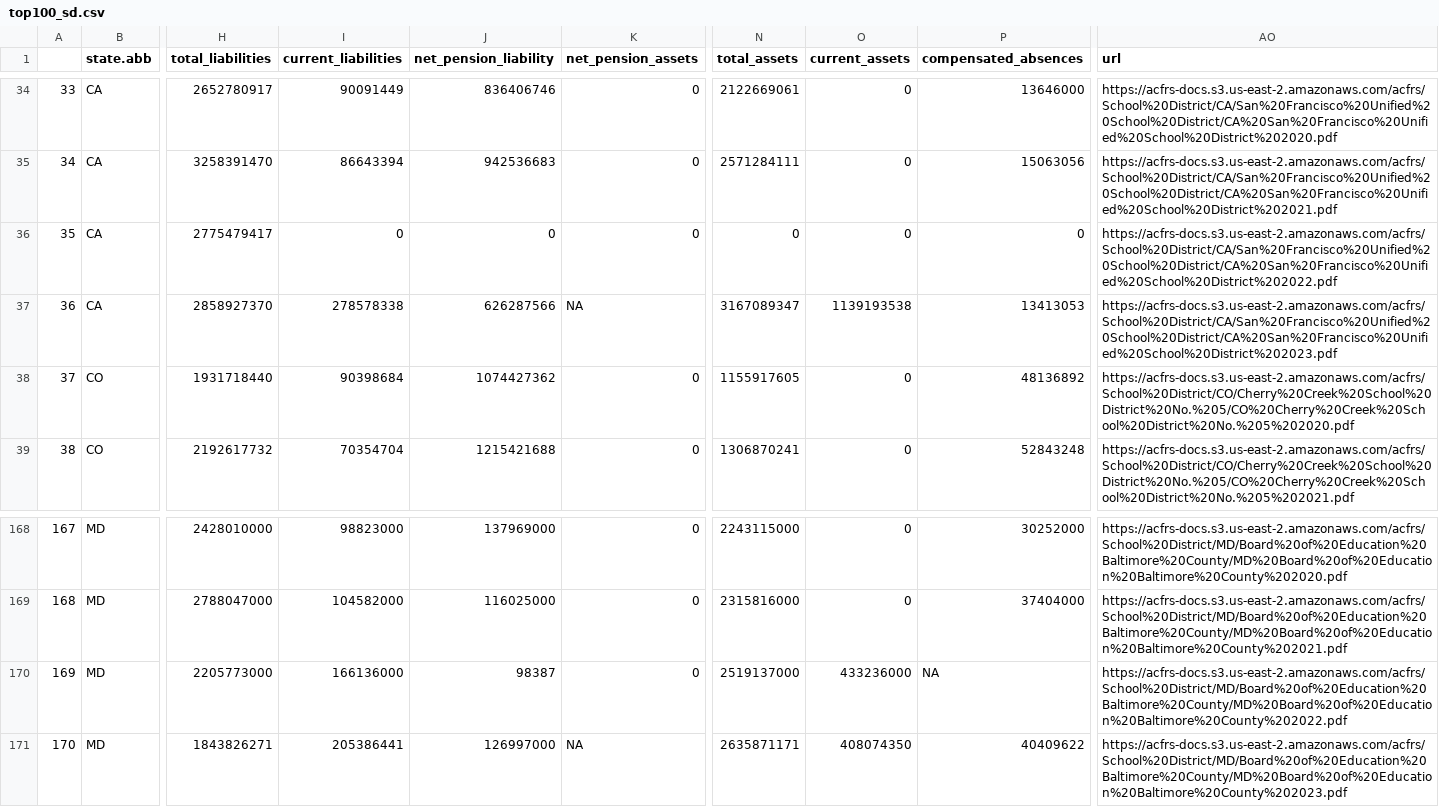
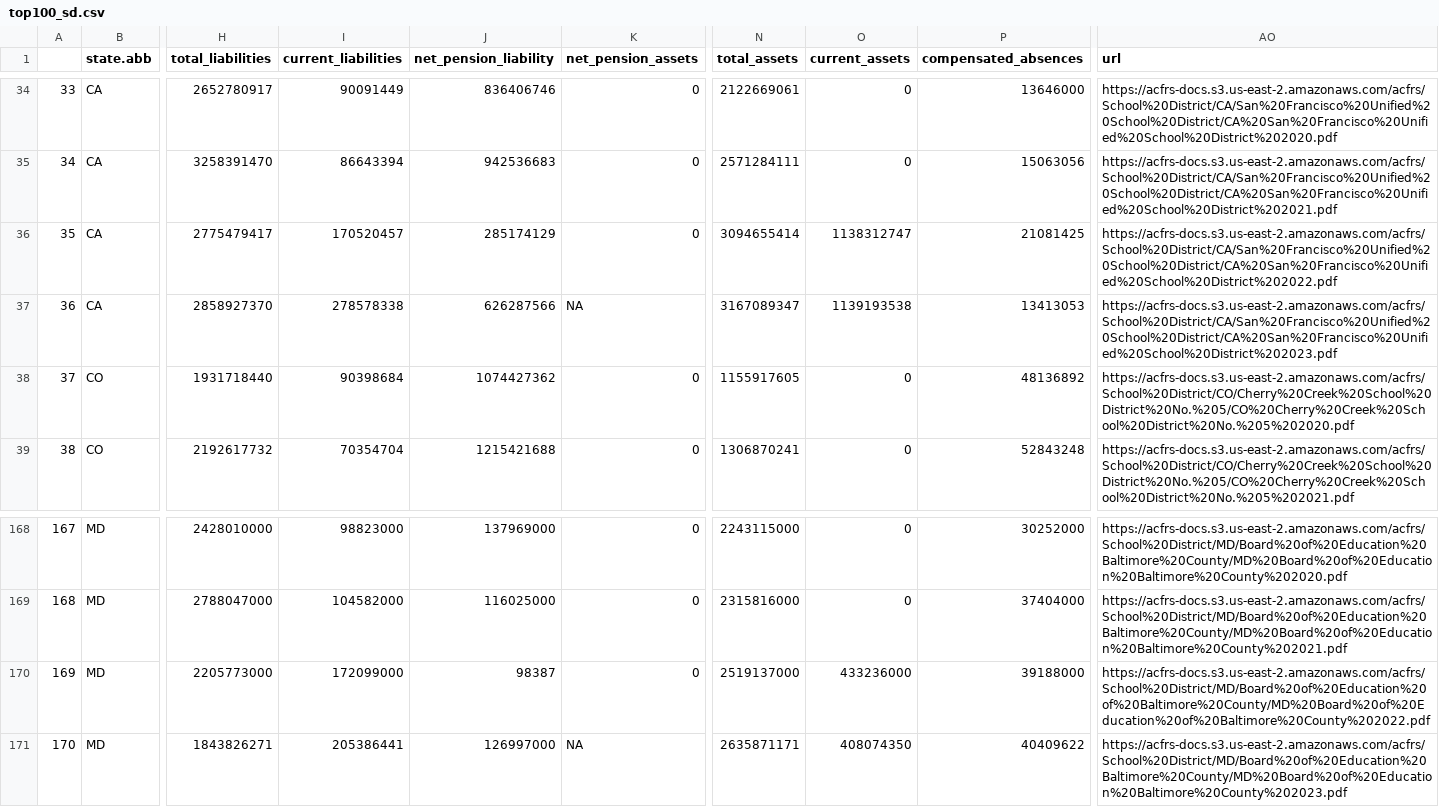
Before and after one commit to thuy2020/acfrs_data, a CSV file: output/top100_sd.csv, drawn as a sheet; only a part is shown, gaps mark what is left out; the diff names each change by its address in the sheet, - before the commit and + after, or states it on an @@ line.

```diff
--- a/output/top100_sd.csv
+++ b/output/top100_sd.csv
-I36 (current_liabilities): 0
+I36 (current_liabilities): 170520457
-J36 (net_pension_liability): 0
+J36 (net_pension_liability): 285174129
-N36 (total_assets): 0
+N36 (total_assets): 3094655414
-O36 (current_assets): 0
+O36 (current_assets): 1138312747
-P36 (compensated_absences): 0
+P36 (compensated_absences): 21081425
-I170 (current_liabilities): 166136000
+I170 (current_liabilities): 172099000
-P170 (compensated_absences): NA
+P170 (compensated_absences): 39188000
-AO170 (url): https://acfrs-docs.s3.us-east-2.amazonaws.com/acfrs/School%20District/MD/Board%20of%20Education%20Baltimore%20County/MD%20Board%20of%20Education%20Baltimore%20County%202022.pdf
+AO170 (url): https://acfrs-docs.s3.us-east-2.amazonaws.com/acfrs/School%20District/MD/Board%20of%20Education%20of%20Baltimore%20County/MD%20Board%20of%20Education%20of%20Baltimore%20County%202022.pdf
```
Also changed, not shown: output/city_data_growth.csv, output/school_data_growth.csv, 24 other files.
